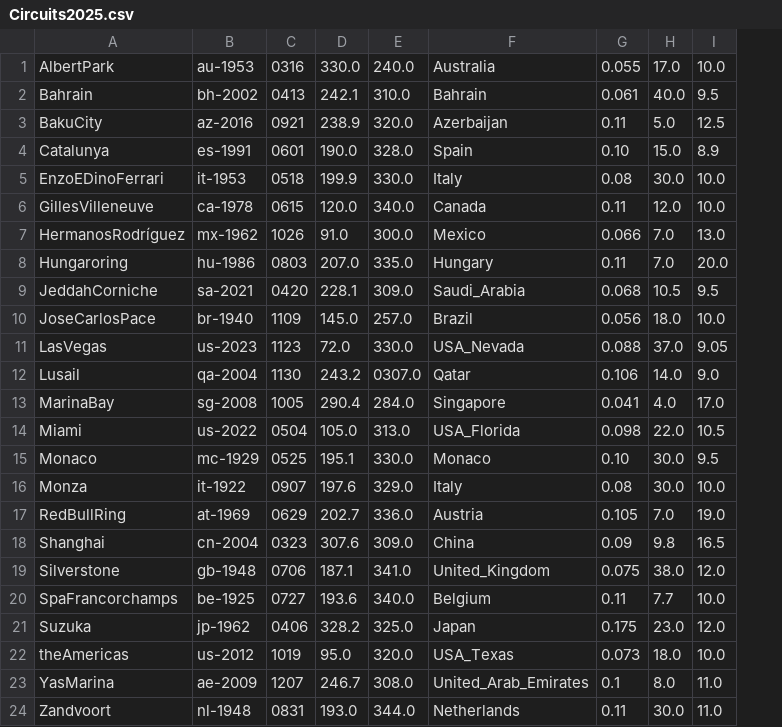
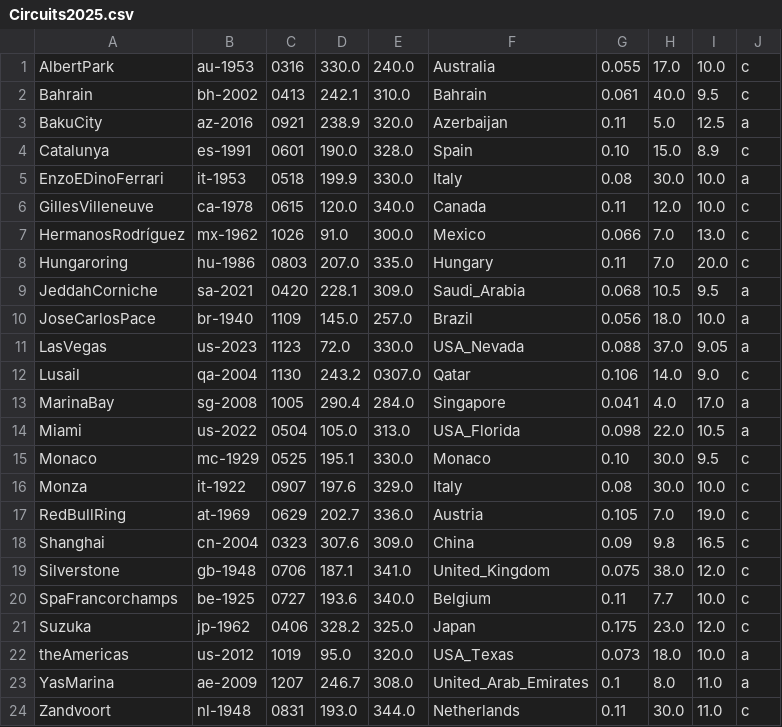
Before and after one commit to jan438/Racen, a CSV file: Data/Circuits2025.csv, drawn as a sheet; the diff names each change by its address in the sheet, - before the commit and + after, or states it on an @@ line.

Commit message:
aancc added

```diff
--- a/Data/Circuits2025.csv
+++ b/Data/Circuits2025.csv
+column J, rows 1-24: c | c | a | c | a | c | c | c | a | a | a | c | a | a | c | c | c | c | c | c | c | a | a | c
```
